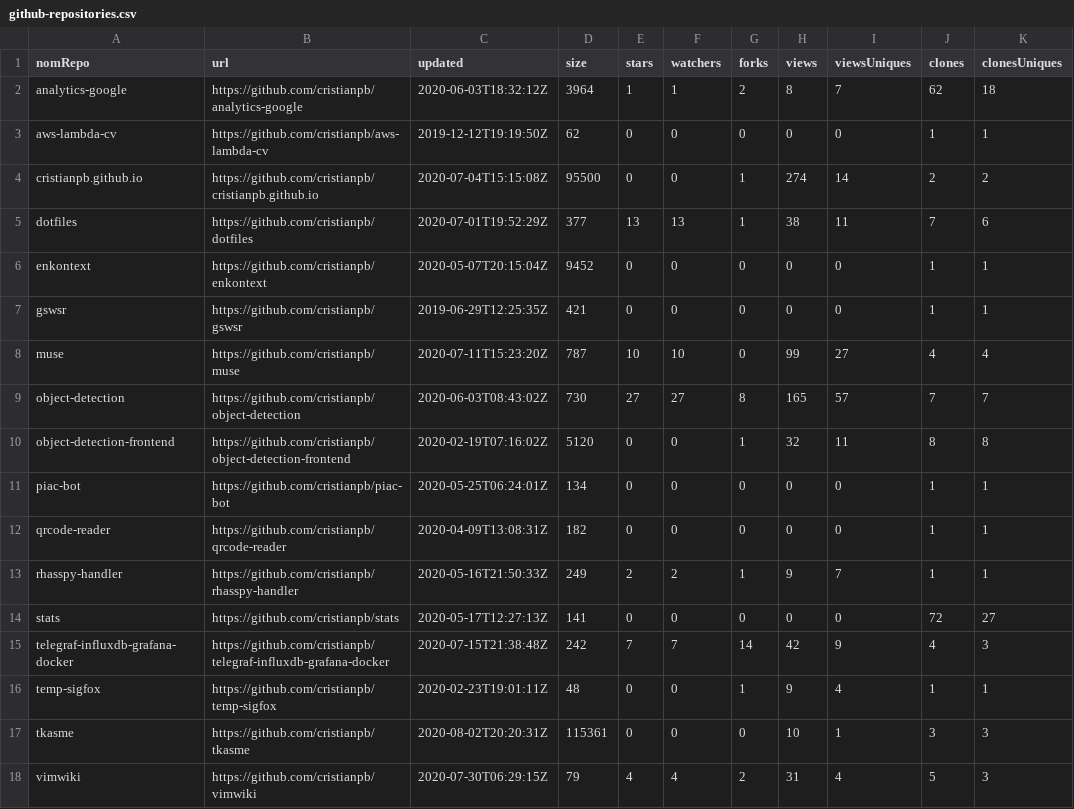
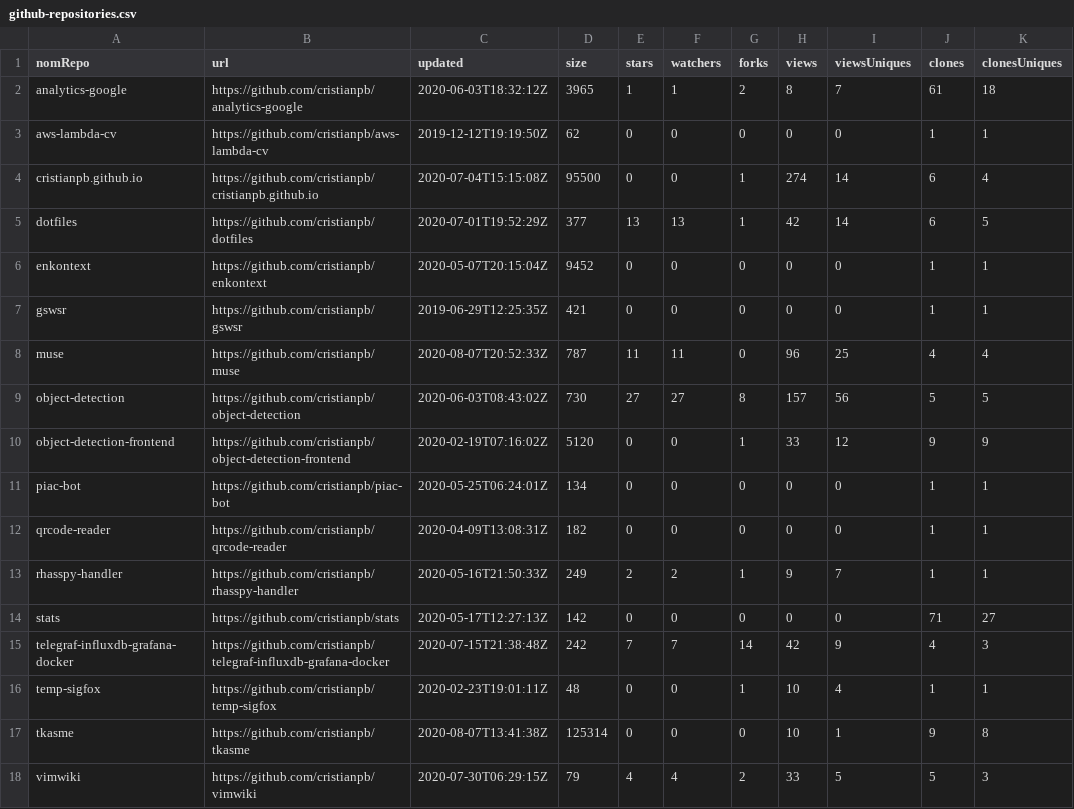
Before and after one commit to cristianpb/stats, a CSV file: github-repositories.csv, drawn as a sheet.

```diff
--- a/github-repositories.csv
+++ b/github-repositories.csv
@@ -1,11 +1,11 @@
 nomRepo,url,updated,size,stars,watchers,forks,views,viewsUniques,clones,clonesUniques
-analytics-google,https://github.com/cristianpb/analytics-google,2020-06-03T18:32:12Z,3964,1,1,2,8,7,62,18
+analytics-google,https://github.com/cristianpb/analytics-google,2020-06-03T18:32:12Z,3965,1,1,2,8,7,61,18
 aws-lambda-cv,https://github.com/cristianpb/aws-lambda-cv,2019-12-12T19:19:50Z,62,0,0,0,0,0,1,1
-cristianpb.github.io,https://github.com/cristianpb/cristianpb.github.io,2020-07-04T15:15:08Z,95500,0,0,1,274,14,2,2
-dotfiles,https://github.com/cristianpb/dotfiles,2020-07-01T19:52:29Z,377,13,13,1,38,11,7,6
+cristianpb.github.io,https://github.com/cristianpb/cristianpb.github.io,2020-07-04T15:15:08Z,95500,0,0,1,274,14,6,4
+dotfiles,https://github.com/cristianpb/dotfiles,2020-07-01T19:52:29Z,377,13,13,1,42,14,6,5
 enkontext,https://github.com/cristianpb/enkontext,2020-05-07T20:15:04Z,9452,0,0,0,0,0,1,1
 gswsr,https://github.com/cristianpb/gswsr,2019-06-29T12:25:35Z,421,0,0,0,0,0,1,1
-muse,https://github.com/cristianpb/muse,2020-07-11T15:23:20Z,787,10,10,0,99,27,4,4
-object-detection,https://github.com/cristianpb/object-detection,2020-06-03T08:43:02Z,730,27,27,8,165,57,7,7
-object-detection-frontend,https://github.com/cristianpb/object-detection-frontend,2020-02-19T07:16:02Z,5120,0,0,1,32,11,8,8
+muse,https://github.com/cristianpb/muse,2020-08-07T20:52:33Z,787,11,11,0,96,25,4,4
+object-detection,https://github.com/cristianpb/object-detection,2020-06-03T08:43:02Z,730,27,27,8,157,56,5,5
+object-detection-frontend,https://github.com/cristianpb/object-detection-frontend,2020-02-19T07:16:02Z,5120,0,0,1,33,12,9,9
 piac-bot,https://github.com/cristianpb/piac-bot,2020-05-25T06:24:01Z,134,0,0,0,0,0,1,1
@@ -13,6 +13,6 @@ qrcode-reader,https://github.com/cristianpb/qrcode-reader,2020-04-09T13:08:31Z,1
 rhasspy-handler,https://github.com/cristianpb/rhasspy-handler,2020-05-16T21:50:33Z,249,2,2,1,9,7,1,1
-stats,https://github.com/cristianpb/stats,2020-05-17T12:27:13Z,141,0,0,0,0,0,72,27
+stats,https://github.com/cristianpb/stats,2020-05-17T12:27:13Z,142,0,0,0,0,0,71,27
 telegraf-influxdb-grafana-docker,https://github.com/cristianpb/telegraf-influxdb-grafana-docker,2020-07-15T21:38:48Z,242,7,7,14,42,9,4,3
-temp-sigfox,https://github.com/cristianpb/temp-sigfox,2020-02-23T19:01:11Z,48,0,0,1,9,4,1,1
-tkasme,https://github.com/cristianpb/tkasme,2020-08-02T20:20:31Z,115361,0,0,0,10,1,3,3
-vimwiki,https://github.com/cristianpb/vimwiki,2020-07-30T06:29:15Z,79,4,4,2,31,4,5,3
+temp-sigfox,https://github.com/cristianpb/temp-sigfox,2020-02-23T19:01:11Z,48,0,0,1,10,4,1,1
+tkasme,https://github.com/cristianpb/tkasme,2020-08-07T13:41:38Z,125314,0,0,0,10,1,9,8
+vimwiki,https://github.com/cristianpb/vimwiki,2020-07-30T06:29:15Z,79,4,4,2,33,5,5,3
```
Also changed, not shown: github-visits.csv.
